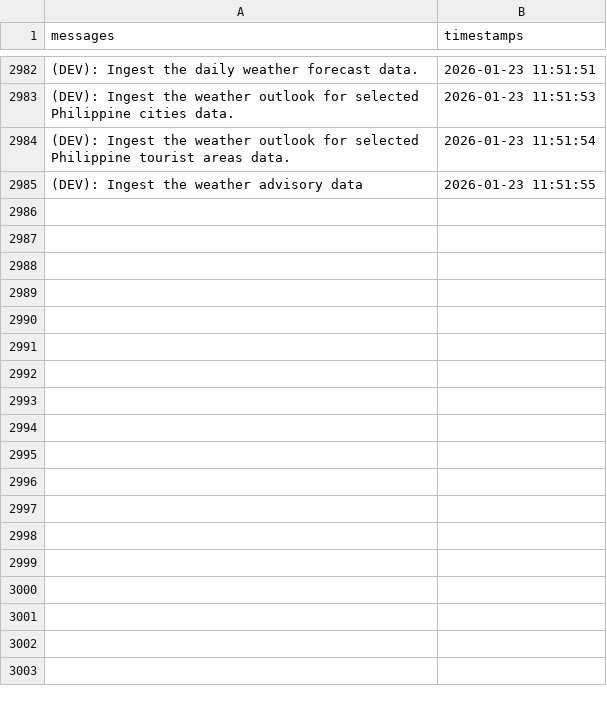
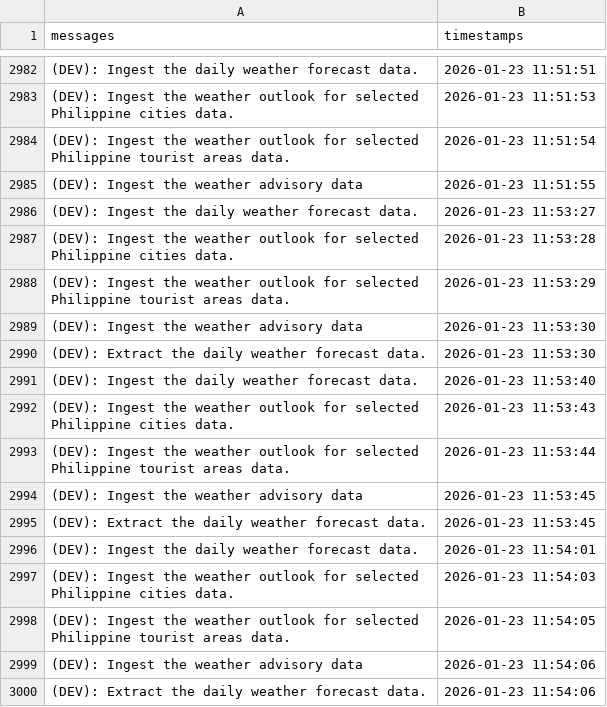
Before and after one commit to christianebacani/PAGASA-Weather-Data-Pipeline, a CSV file: src/logs/logs.csv, drawn as a sheet; only a part is shown, gaps mark what is left out; the diff names each change by its address in the sheet, - before the commit and + after, or states it on an @@ line.

Commit message:
New logs

```diff
--- a/src/logs/logs.csv
+++ b/src/logs/logs.csv
+row 2986: (DEV): Ingest the daily weather forecast data. | 2026-01-23 11:53:27
+row 2987: (DEV): Ingest the weather outlook for selected Philippine cities data. | 2026-01-23 11:53:28
+row 2988: (DEV): Ingest the weather outlook for selected Philippine tourist areas data. | 2026-01-23 11:53:29
+row 2989: (DEV): Ingest the weather advisory data | 2026-01-23 11:53:30
+row 2990: (DEV): Extract the daily weather forecast data. | 2026-01-23 11:53:30
+row 2991: (DEV): Ingest the daily weather forecast data. | 2026-01-23 11:53:40
+row 2992: (DEV): Ingest the weather outlook for selected Philippine cities data. | 2026-01-23 11:53:43
+row 2993: (DEV): Ingest the weather outlook for selected Philippine tourist areas data. | 2026-01-23 11:53:44
+row 2994: (DEV): Ingest the weather advisory data | 2026-01-23 11:53:45
+row 2995: (DEV): Extract the daily weather forecast data. | 2026-01-23 11:53:45
+row 2996: (DEV): Ingest the daily weather forecast data. | 2026-01-23 11:54:01
+row 2997: (DEV): Ingest the weather outlook for selected Philippine cities data. | 2026-01-23 11:54:03
+row 2998: (DEV): Ingest the weather outlook for selected Philippine tourist areas data. | 2026-01-23 11:54:05
+row 2999: (DEV): Ingest the weather advisory data | 2026-01-23 11:54:06
+row 3000: (DEV): Extract the daily weather forecast data. | 2026-01-23 11:54:06
```
